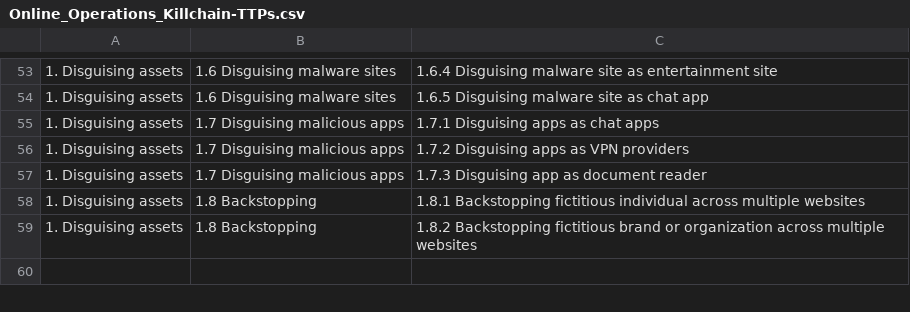
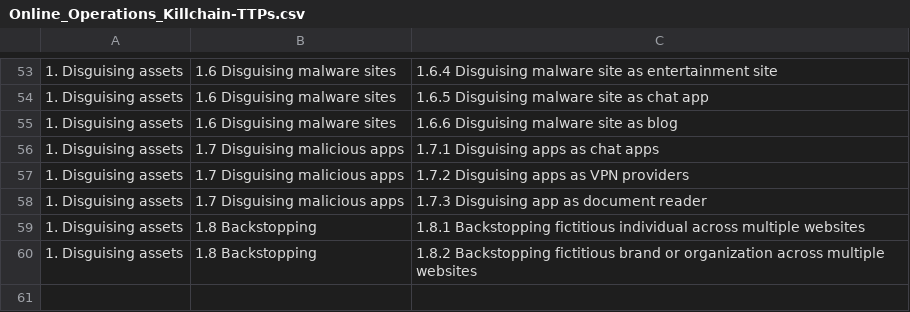
Before and after one commit to facebook/threat-research, a CSV file: Online_Operations_Killchain-TTPs.csv, drawn as a sheet; only a part is shown, gaps mark what is left out; the diff names each change by its address in the sheet, - before the commit and + after, or states it on an @@ line.

```diff
--- a/Online_Operations_Killchain-TTPs.csv
+++ b/Online_Operations_Killchain-TTPs.csv
+row 55: 1. Disguising assets | 1.6 Disguising malware sites | 1.6.6 Disguising malware site as blog
```
Also changed, not shown: 16 other files.
